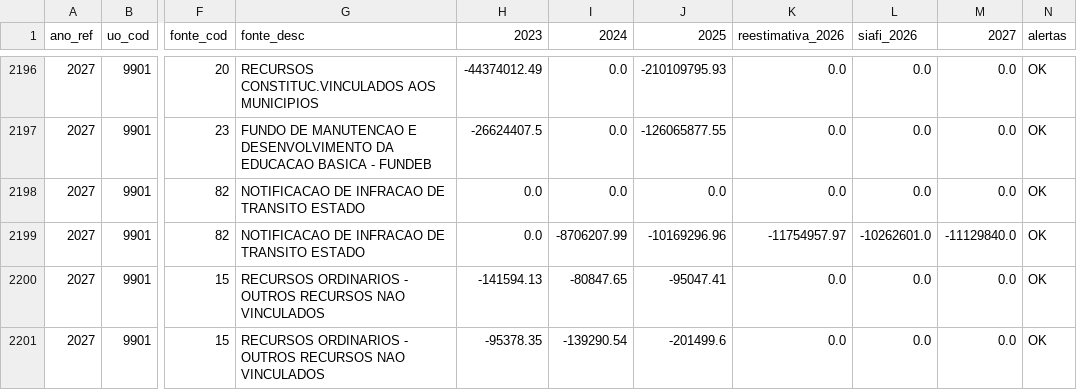
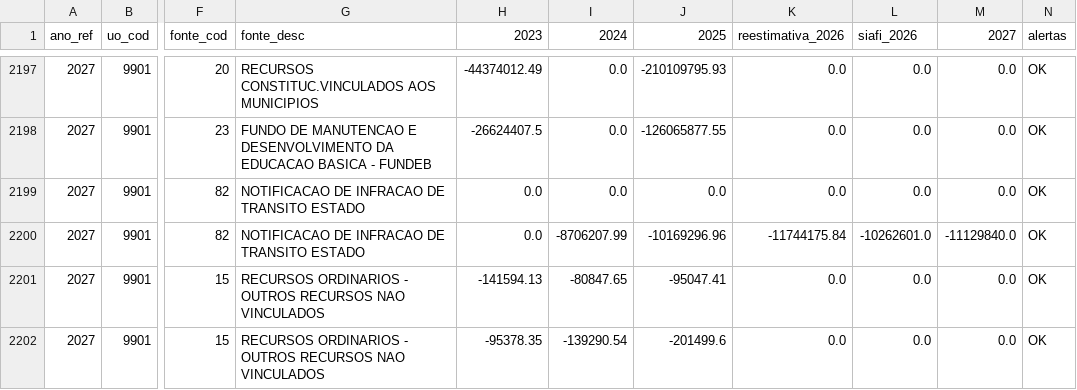
Before and after one commit to splor-mg/painel-ldo, a CSV file: data/receita_analise.csv, drawn as a sheet; only a part is shown, gaps mark what is left out; addresses are those after the commit; the diff covers the shown part only; the diff names each change by its address in the sheet, - before the commit and + after, or states it on an @@ line.

```diff
--- a/data/receita_analise.csv
+++ b/data/receita_analise.csv
-K2200 (reestimativa_2026): -11754957.97
+K2200 (reestimativa_2026): -11744175.84
```
Also changed, not shown: 1 added row and 13 edited cells elsewhere in this file, data/fonte_analise.csv, 4 other files.
